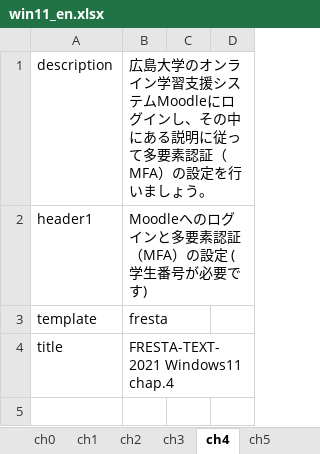
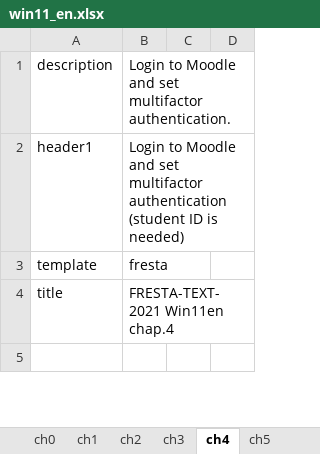
Before and after one commit to gnutar/fresta, an Excel workbook: win11_en.xlsx, sheet ch4, drawn as a sheet; only a part is shown; values as stored, in another font and other column widths than the file's, no borders; the diff covers the shown part only; the diff names each change by its address in the sheet, - before the commit and + after, or states it on an @@ line.

Commit message:
Ditto.

```diff
--- a/win11_en.xlsx (sheet ch4)
+++ b/win11_en.xlsx (sheet ch4)
-B1: 広島大学のオンライン学習支援システムMoodleにログインし、その中にある説明に従って多要素認証（MFA）の設定を行いましょう。
+B1: Login to Moodle and set multifactor authentication.
-B2: Moodleへのログインと多要素認証（MFA）の設定 (学生番号が必要です)
+B2: Login to Moodle and set multifactor authentication (student ID is needed)
-B4: FRESTA-TEXT-2021 Windows11 chap.4
+B4: FRESTA-TEXT-2021 Win11en chap.4
```
Also changed, not shown: 5 edited cells elsewhere in this sheet.
